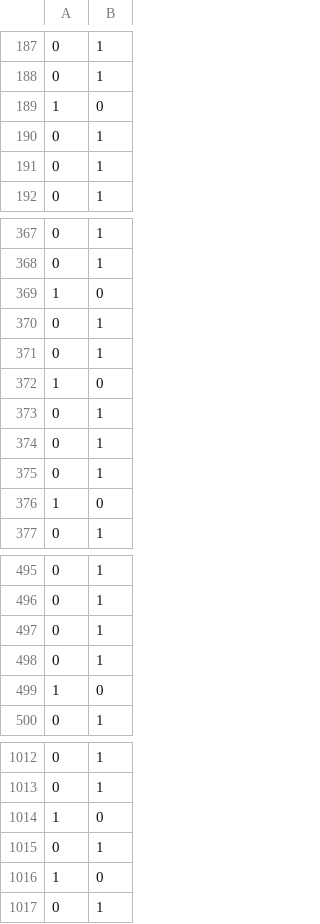
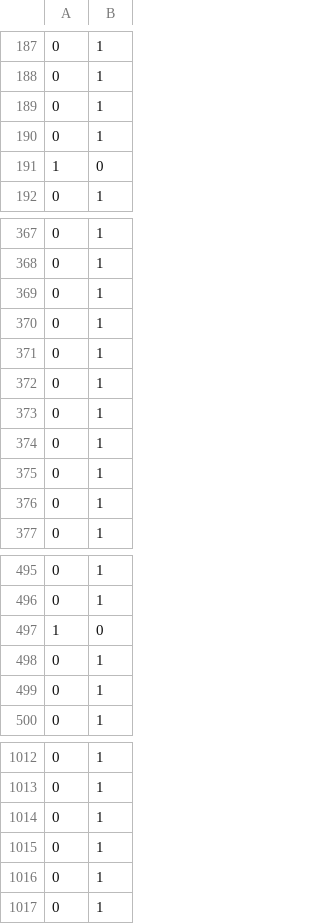
Before and after one commit to Ignaz503/Socialmedia-Tech-2021, a CSV file: data/matrices/subreddit_user.csv, drawn as a sheet; only a part is shown, gaps mark what is left out; the diff covers the shown part only.

```diff
--- a/data/matrices/subreddit_user.csv
+++ b/data/matrices/subreddit_user.csv
@@ -188,5 +188,5 @@
 0,1
-1,0
+0,1
 0,1
-0,1
+1,0
 0,1
@@ -368,6 +368,6 @@
 0,1
-1,0
+0,1
 0,1
 0,1
-1,0
+0,1
 0,1
@@ -375,3 +375,3 @@
 0,1
-1,0
+0,1
 0,1
@@ -496,5 +496,5 @@
 0,1
-0,1
+1,0
 0,1
-1,0
+0,1
 0,1
@@ -1013,5 +1013,5 @@
 0,1
-1,0
+0,1
 0,1
-1,0
+0,1
 0,1
```
Also changed, not shown: 118 edited cells elsewhere in this file, 7 other files.
